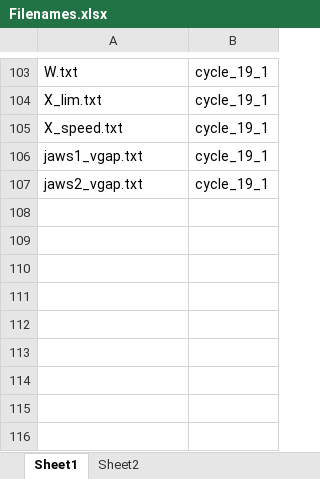
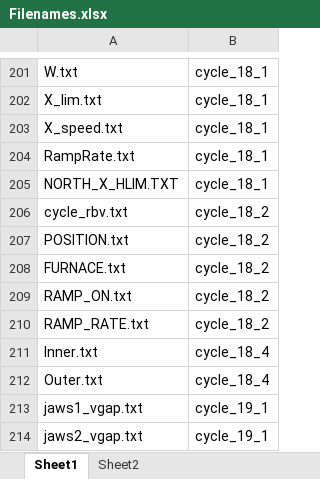
Before and after one commit to Zahaab/ENGIN-X-DATA-CLEANING, an Excel workbook: ENGIN_X_DATA_CLEANING/Filenames.xlsx, sheet Sheet1, drawn as a sheet; only a part is shown, gaps mark what is left out; values as stored, in another font and other column widths than the file's, no borders; addresses are those after the commit; the diff covers the shown part only; the diff names each change by its address in the sheet, - before the commit and + after, or states it on an @@ line.

```diff
--- a/ENGIN_X_DATA_CLEANING/Filenames.xlsx (sheet Sheet1)
+++ b/ENGIN_X_DATA_CLEANING/Filenames.xlsx (sheet Sheet1)
-B201:B203: cycle_19_1
+B201:B203: cycle_18_1
+row 204: RampRate.txt | cycle_18_1
+row 205: NORTH_X_HLIM.TXT | cycle_18_1
+row 206: cycle_rbv.txt | cycle_18_2
+row 207: POSITION.txt | cycle_18_2
+row 208: FURNACE.txt | cycle_18_2
+row 209: RAMP_ON.txt | cycle_18_2
+row 210: RAMP_RATE.txt | cycle_18_2
+row 211: Inner.txt | cycle_18_4
+row 212: Outer.txt | cycle_18_4
```
Also changed, not shown: 128 added rows, 30 removed rows and 28 edited cells elsewhere in this sheet, sheet Sheet2, 1 other file.
